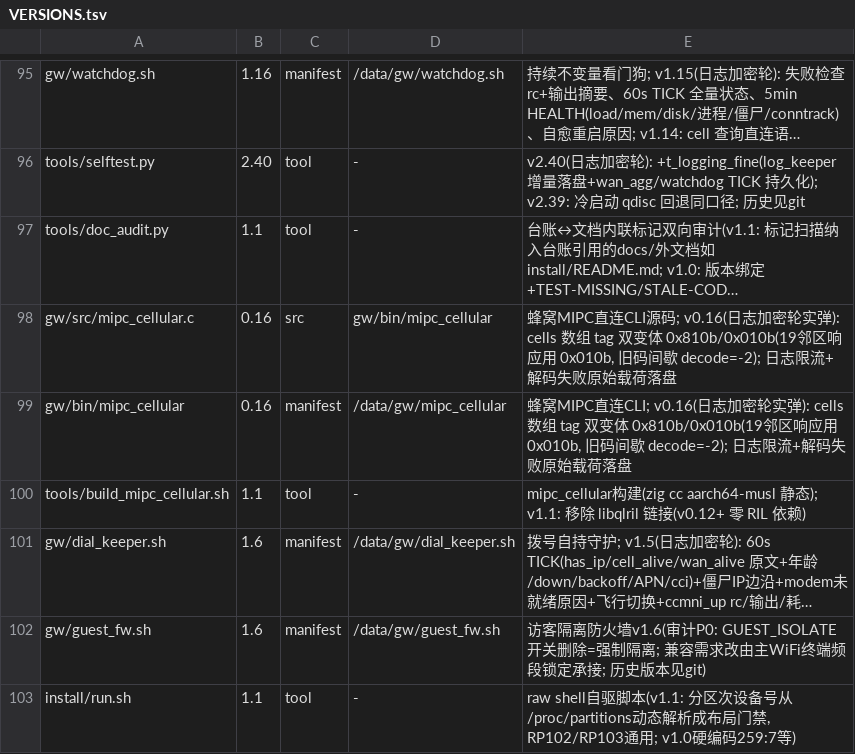
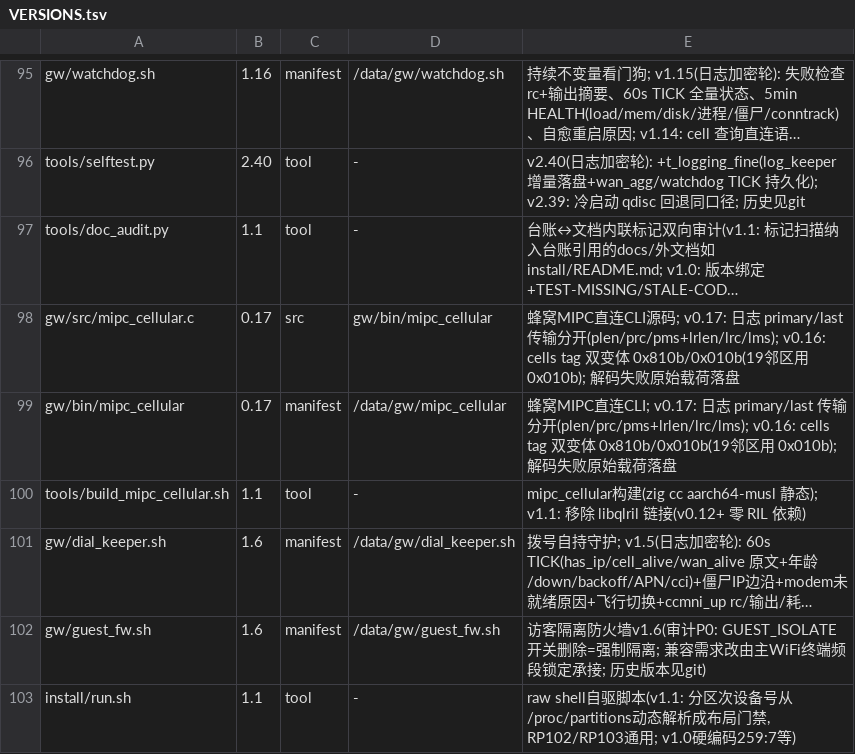
Before and after one commit to chr431/fiberhome-lg6151m, a TSV file: tools/VERSIONS.tsv, drawn as a sheet; only a part is shown, gaps mark what is left out; long unchanged cells end in …; the diff names each change by its address in the sheet, - before the commit and + after, or states it on an @@ line.

Commit message:
cellular: log primary and last transfers separately (v0.17)
cells performs 0x0423 (neighbour list, can be several KB) then 0x044f
(bandwidth, ~136B). The old log line only carried the last transfer, so a
successful 13-cell query appeared as rlen=136. Now plen/prc/pms and
lrlen/lrc/lms are logged side by side.

```diff
--- a/tools/VERSIONS.tsv
+++ b/tools/VERSIONS.tsv
-B98:B99: 0.16
+B98:B99: 0.17
-E98: …CLI源码; v0.16(日志加密轮实弹): cells 数组 tag 双变体 0x810b/0x010b(19邻区响应用 0x010b, 旧码间歇 decode=-2); 日志限流+解码失败…
+E98: …CLI源码; v0.17: 日志 primary/last 传输分开(plen/prc/pms+lrlen/lrc/lms); v0.16: cells tag 双变体 0x810b/0x010b(19邻区用 0x010b); 解码失败…
-E99: …MIPC直连CLI; v0.16(日志加密轮实弹): cells 数组 tag 双变体 0x810b/0x010b(19邻区响应用 0x010b, 旧码间歇 decode=-2); 日志限流+解码失败…
+E99: …MIPC直连CLI; v0.17: 日志 primary/last 传输分开(plen/prc/pms+lrlen/lrc/lms); v0.16: cells tag 双变体 0x810b/0x010b(19邻区用 0x010b); 解码失败…
```
Also changed, not shown: 3 other files.
